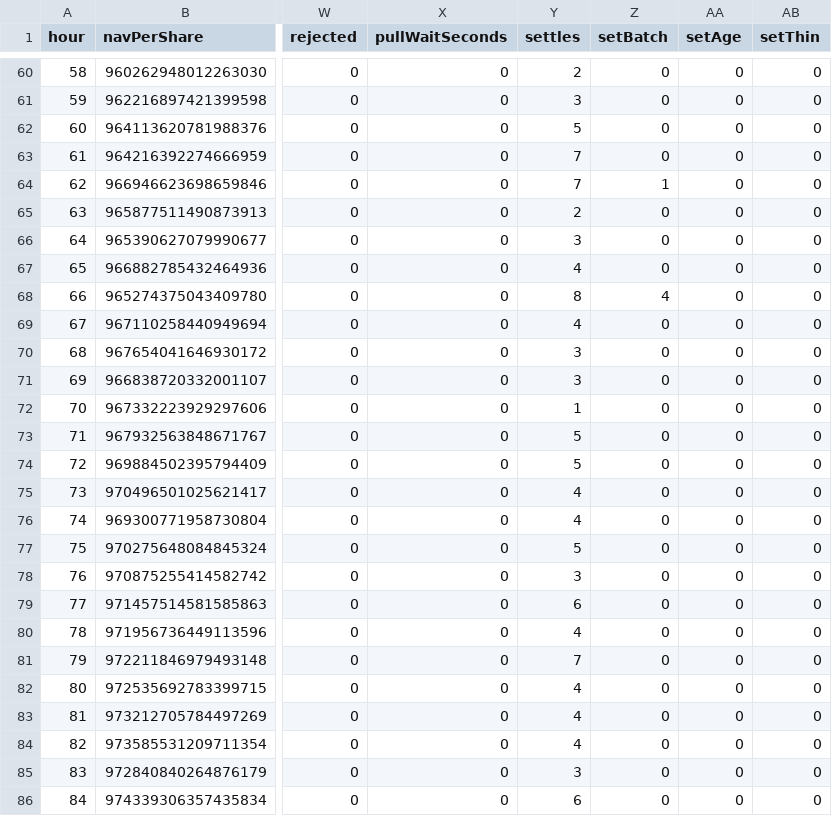
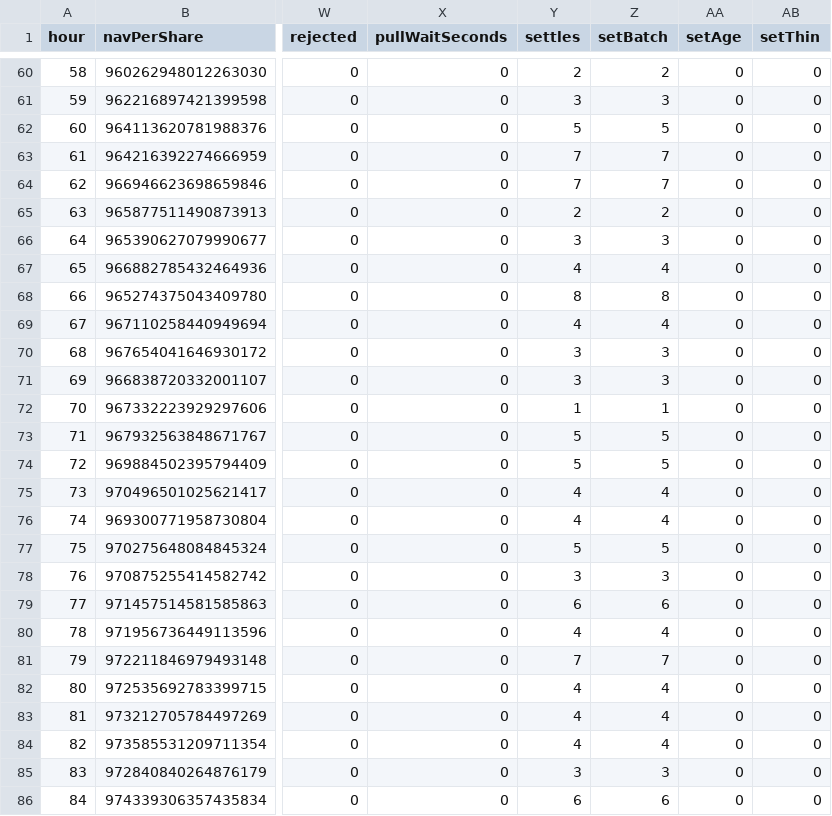
Before and after one commit to ripe0x/draw-shapes, a CSV file: evidence/play/test_play500PerDay/hourly.csv, drawn as a sheet; only a part is shown, gaps mark what is left out; the diff covers the shown part only; the diff names each change by its address in the sheet, - before the commit and + after, or states it on an @@ line.

```diff
--- a/evidence/play/test_play500PerDay/hourly.csv
+++ b/evidence/play/test_play500PerDay/hourly.csv
-Z60 (setBatch): 0
+Z60 (setBatch): 2
-Z61 (setBatch): 0
+Z61 (setBatch): 3
-Z62 (setBatch): 0
+Z62 (setBatch): 5
-Z63 (setBatch): 0
+Z63 (setBatch): 7
-Z64 (setBatch): 1
+Z64 (setBatch): 7
-Z65 (setBatch): 0
+Z65 (setBatch): 2
-Z66 (setBatch): 0
+Z66 (setBatch): 3
-Z67 (setBatch): 0
+Z67 (setBatch): 4
-Z68 (setBatch): 4
+Z68 (setBatch): 8
-Z69 (setBatch): 0
+Z69 (setBatch): 4
-Z70:Z71 (setBatch): 0
+Z70:Z71 (setBatch): 3
-Z72 (setBatch): 0
+Z72 (setBatch): 1
-Z73:Z74 (setBatch): 0
+Z73:Z74 (setBatch): 5
-Z75:Z76 (setBatch): 0
+Z75:Z76 (setBatch): 4
-Z77 (setBatch): 0
+Z77 (setBatch): 5
-Z78 (setBatch): 0
+Z78 (setBatch): 3
-Z79 (setBatch): 0
+Z79 (setBatch): 6
-Z80 (setBatch): 0
+Z80 (setBatch): 4
-Z81 (setBatch): 0
+Z81 (setBatch): 7
-Z82:Z84 (setBatch): 0
+Z82:Z84 (setBatch): 4
-Z85 (setBatch): 0
+Z85 (setBatch): 3
-Z86 (setBatch): 0
+Z86 (setBatch): 6
```
Also changed, not shown: 129 edited cells elsewhere in this file, evidence/play/test_play100PerDay/hourly.csv, evidence/play/test_playPullPastHourEnd/hourly.csv, 12 other files.
